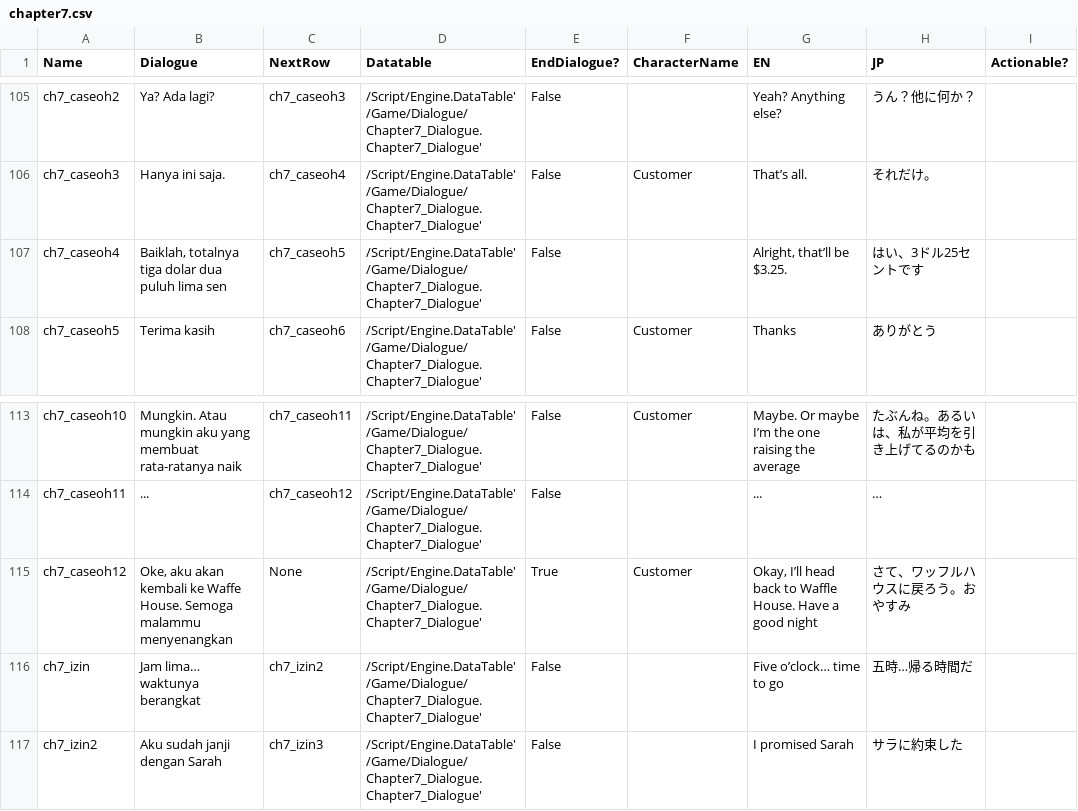
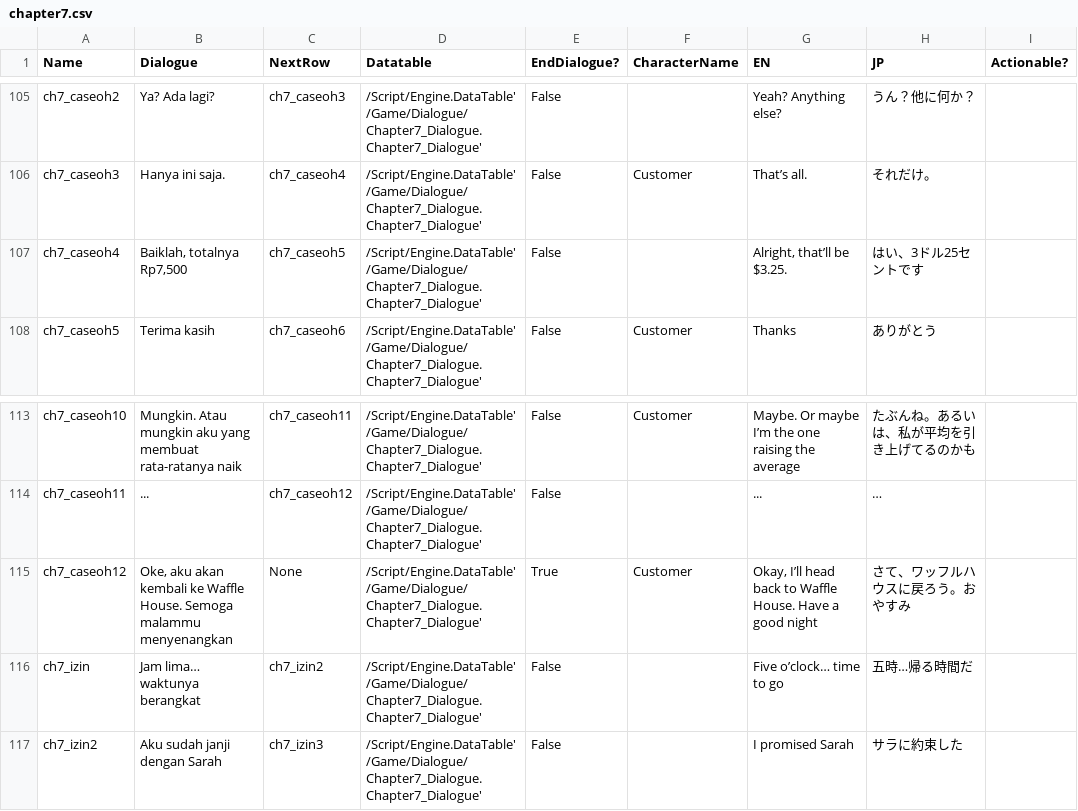
Before and after one commit to hwaye-ch/HWY_Before-the-bounce, a CSV file: Content/Dialogue/chapter7.csv, drawn as a sheet; only a part is shown, gaps mark what is left out; the diff names each change by its address in the sheet, - before the commit and + after, or states it on an @@ line.

Commit message:
v.1.4.0 - Fixed typos in dialogue

```diff
--- a/Content/Dialogue/chapter7.csv
+++ b/Content/Dialogue/chapter7.csv
-B107 (Dialogue): Baiklah, totalnya tiga dolar dua puluh lima sen
+B107 (Dialogue): Baiklah, totalnya Rp7,500
-B115 (Dialogue): …kembali ke Waffe House. Semoga…
+B115 (Dialogue): …kembali ke Waffle House. Semoga…
```
Also changed, not shown: Content/Dialogue/Chapter 1.csv, 2 other files.
